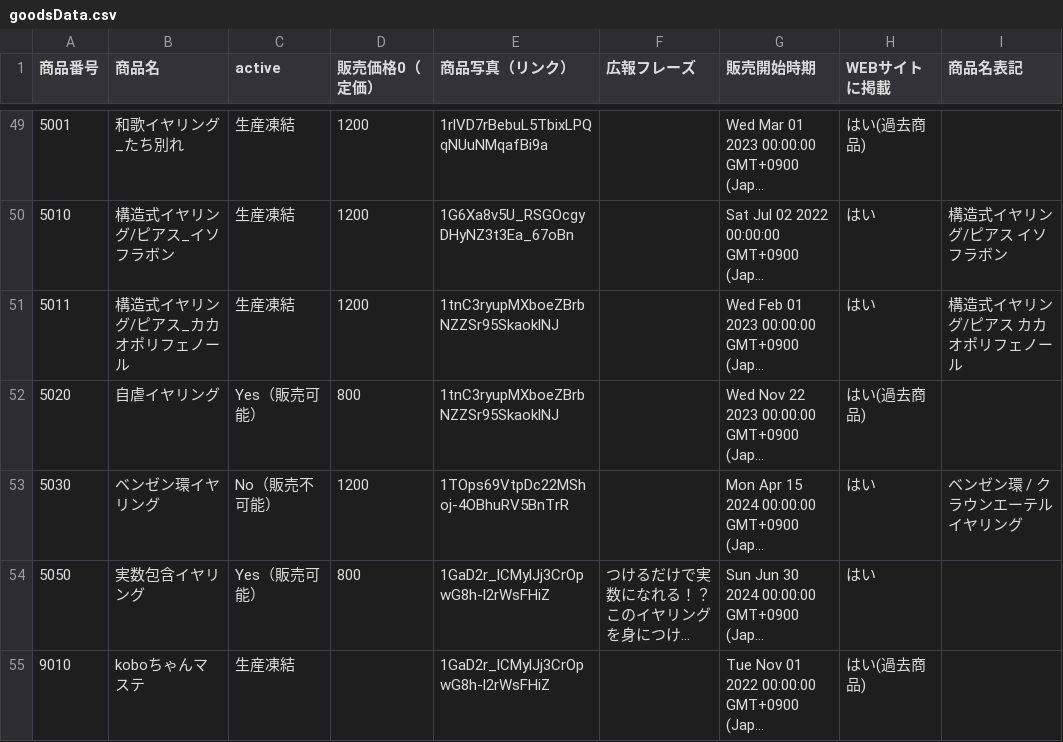
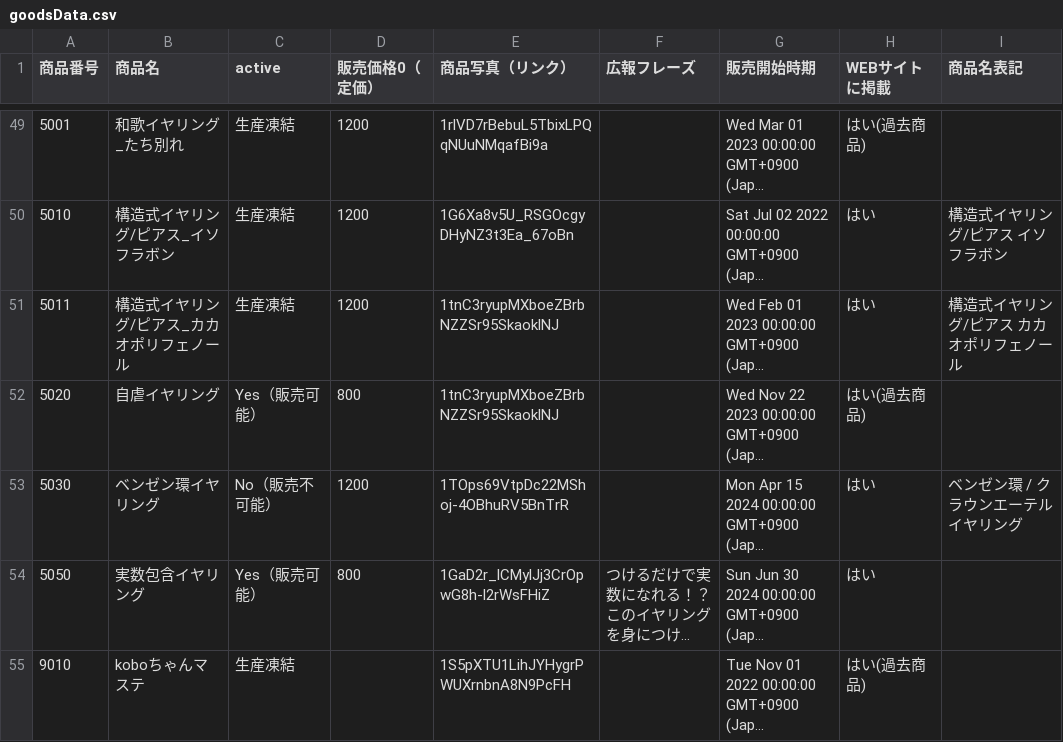
Before and after one commit to KyoudaiKobo/KyoudaiKobo.github.io, a CSV file: goodsData.csv, drawn as a sheet; only a part is shown, gaps mark what is left out; long unchanged cells end in …; the diff names each change by its address in the sheet, - before the commit and + after, or states it on an @@ line.

Commit message:
Update spreadsheet data 2026-04-23T07:05:44.526Z

```diff
--- a/goodsData.csv
+++ b/goodsData.csv
-E55 (商品写真（リンク）): 1GaD2r_lCMylJj3CrOpwG8h-l2rWsFHiZ
+E55 (商品写真（リンク）): 1S5pXTU1LihJYHygrPWUXrnbnA8N9PcFH
```
